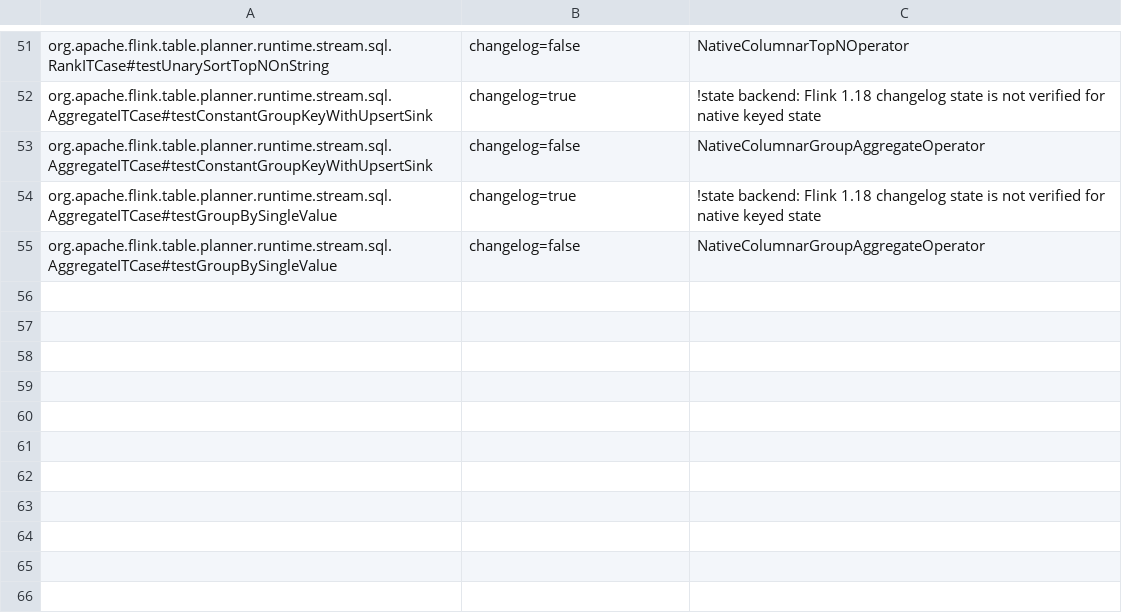
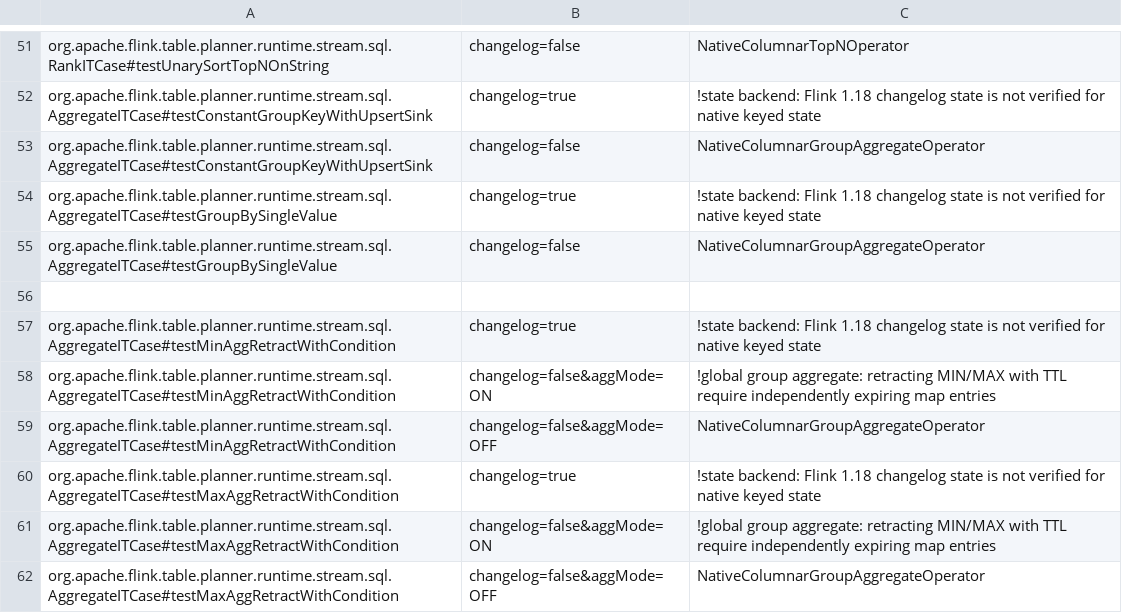
Before and after one commit to Flanderzz/StreamFusion, a TSV file: dev/flink-suite/agent/src/main/resources/native-execution-flink1.18-state.tsv, drawn as a sheet; only a part is shown, gaps mark what is left out.

Commit message:
Merge signed extrema partials without losing retracting values
Transport the released structured accumulator in Arrow, retaining negative local counts and monotonic scalar exemptions. Preserve replacement extrema, filters and repeated memory/RocksDB recovery across both released Flink lines; independently expiring positive-TTL views remain a correctness fallback.

The conversion-inclusive million-row DOUBLE cascade improves from stock 0.574s to 0.375s on Flink 2.2 (1.53x), and 0.559s to 0.367s on 1.18 (1.52x). Actual canonical fallback is measured separately. Both releases pass 55 focused SQL checks; the native suite passes 825 with two ignored. Upstream contracts and docs record native scope, retention fallback and pending consolidated runtime/CI validation.

```diff
--- a/dev/flink-suite/agent/src/main/resources/native-execution-flink1.18-state.tsv
+++ b/dev/flink-suite/agent/src/main/resources/native-execution-flink1.18-state.tsv
@@ -55 +55,8 @@ org.apache.flink.table.planner.runtime.stream.sql.AggregateITCase#testGroupBySin
 org.apache.flink.table.planner.runtime.stream.sql.AggregateITCase#testGroupBySingleValue	changelog=false	NativeColumnarGroupAggregateOperator
+
+org.apache.flink.table.planner.runtime.stream.sql.AggregateITCase#testMinAggRetractWithCondition	changelog=true	!state backend: Flink 1.18 changelog state is not verified for native keyed state
+org.apache.flink.table.planner.runtime.stream.sql.AggregateITCase#testMinAggRetractWithCondition	changelog=false&aggMode=ON	!global group aggregate: retracting MIN/MAX with TTL require independently expiring map entries
+org.apache.flink.table.planner.runtime.stream.sql.AggregateITCase#testMinAggRetractWithCondition	changelog=false&aggMode=OFF	NativeColumnarGroupAggregateOperator
+org.apache.flink.table.planner.runtime.stream.sql.AggregateITCase#testMaxAggRetractWithCondition	changelog=true	!state backend: Flink 1.18 changelog state is not verified for native keyed state
+org.apache.flink.table.planner.runtime.stream.sql.AggregateITCase#testMaxAggRetractWithCondition	changelog=false&aggMode=ON	!global group aggregate: retracting MIN/MAX with TTL require independently expiring map entries
+org.apache.flink.table.planner.runtime.stream.sql.AggregateITCase#testMaxAggRetractWithCondition	changelog=false&aggMode=OFF	NativeColumnarGroupAggregateOperator
```
Also changed, not shown: dev/flink-suite/agent/src/main/resources/native-execution-flink1.18.tsv, dev/flink-suite/agent/src/main/resources/native-execution.tsv, 9 other files.
